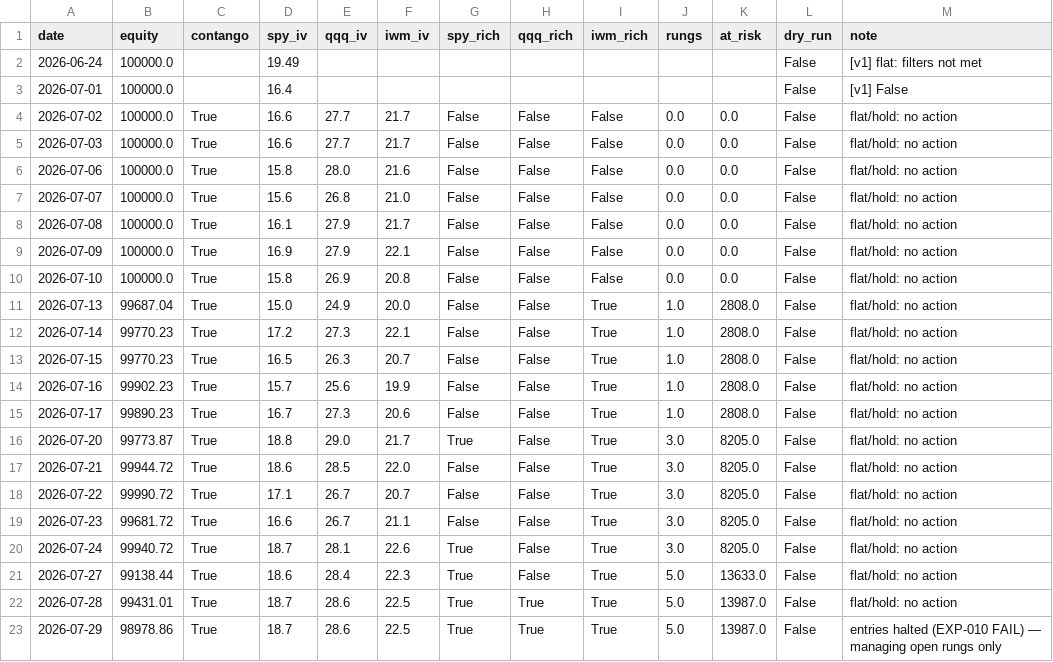
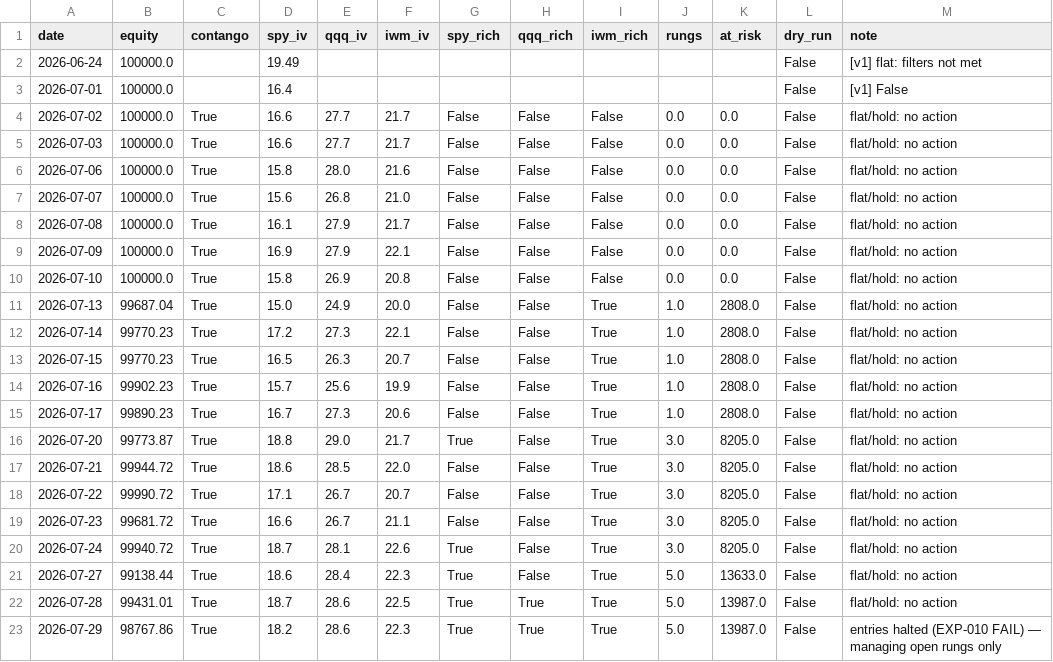
Before and after one commit to Tyler-Morton/BeatTheComp, a CSV file: volbot/volbot_log.csv, drawn as a sheet.

```diff
--- a/volbot/volbot_log.csv
+++ b/volbot/volbot_log.csv
@@ -22,2 +22,2 @@ date,equity,contango,spy_iv,qqq_iv,iwm_iv,spy_rich,qqq_rich,iwm_rich,rungs,at_ri
 2026-07-28,99431.01,True,18.7,28.6,22.5,True,True,True,5.0,13987.0,False,flat/hold: no action
-2026-07-29,98978.86,True,18.7,28.6,22.5,True,True,True,5.0,13987.0,False,entries halted (EXP-010 FAIL) — managing open rungs only
+2026-07-29,98767.86,True,18.2,28.6,22.3,True,True,True,5.0,13987.0,False,entries halted (EXP-010 FAIL) — managing open rungs only
```
